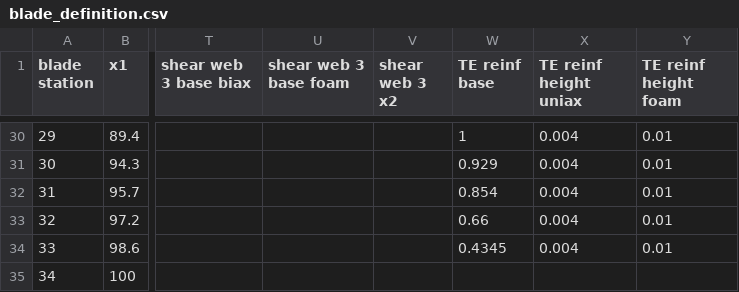
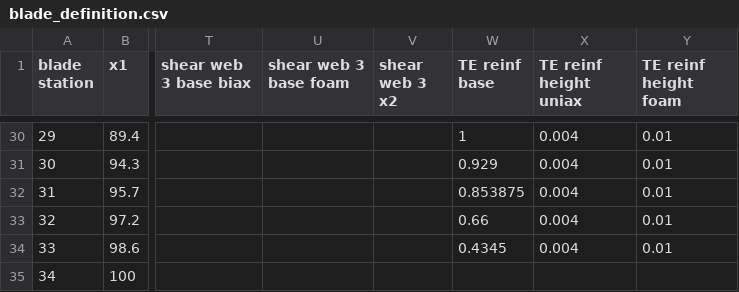
Before and after one commit to perryjohnson/biplaneblade, a CSV file: sandia_blade/blade_definition.csv, drawn as a sheet; only a part is shown, gaps mark what is left out; the diff names each change by its address in the sheet, - before the commit and + after, or states it on an @@ line.

```diff
--- a/sandia_blade/blade_definition.csv
+++ b/sandia_blade/blade_definition.csv
-W32 (TE reinf base): 0.854
+W32 (TE reinf base): 0.853875
```
Also changed, not shown: sandia_blade/blade_props_from_VABS.csv, 26 other files.
